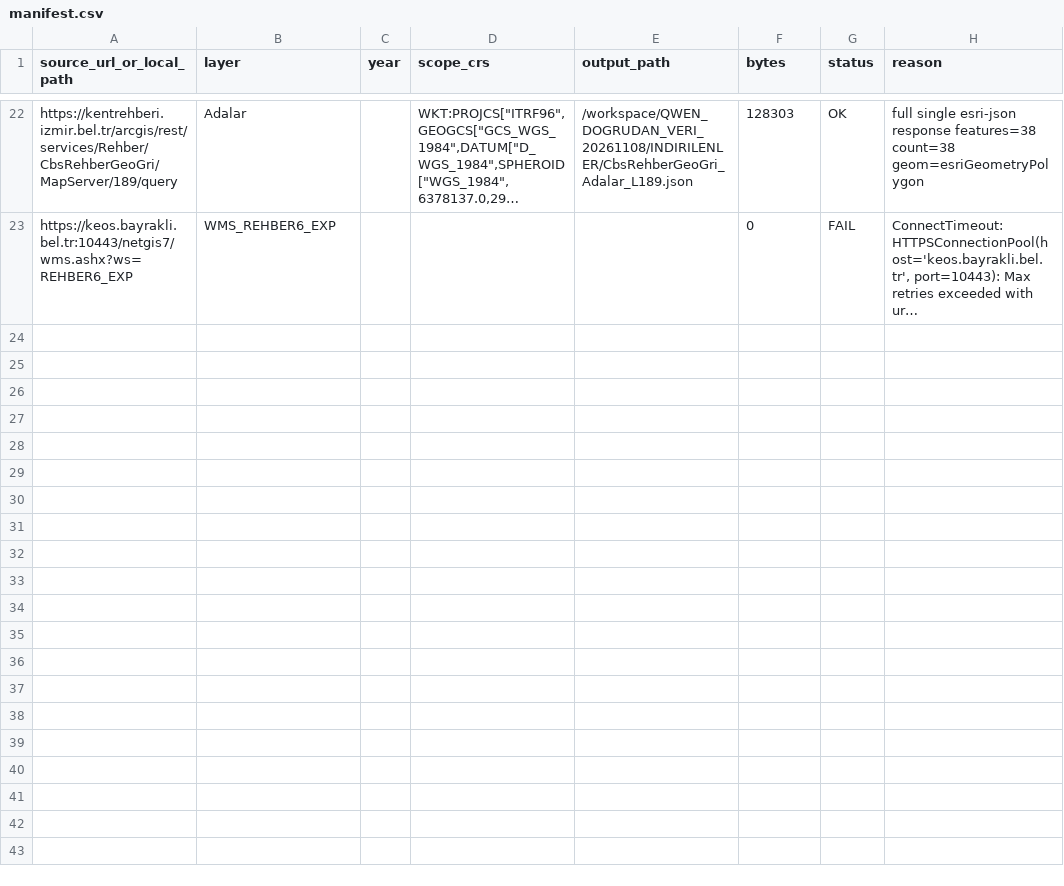
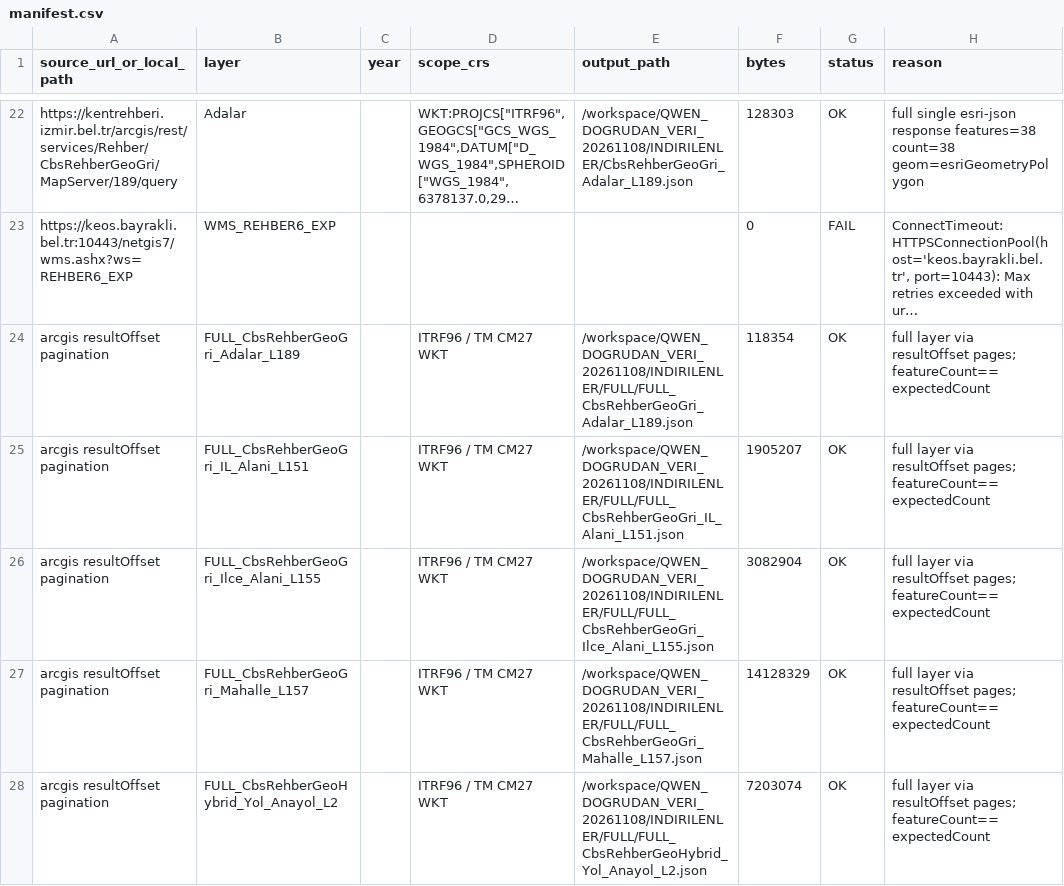
Before and after one commit to tolgahangungor/website, a CSV file: QWEN_DOGRUDAN_VERI_20261108/RAPORLAR/manifest.csv, drawn as a sheet; only a part is shown, gaps mark what is left out; long unchanged cells end in …; the diff names each change by its address in the sheet, - before the commit and + after, or states it on an @@ line.

```diff
--- a/QWEN_DOGRUDAN_VERI_20261108/RAPORLAR/manifest.csv
+++ b/QWEN_DOGRUDAN_VERI_20261108/RAPORLAR/manifest.csv
+row 24: arcgis resultOffset pagination | FULL_CbsRehberGeoGri_Adalar_L189 |  | ITRF96 / TM CM27 WKT | /workspace/QWEN_DOGRUDAN_VERI_20261108/INDIRILENLER/FULL/FULL_CbsRehberGeoGri_Adalar_L189.json | 118354 | OK | full layer via resultOffset pages; featureCount==expectedCount
+row 25: arcgis resultOffset pagination | FULL_CbsRehberGeoGri_IL_Alani_L151 |  | ITRF96 / TM CM27 WKT | /workspace/QWEN_DOGRUDAN_VERI_20261108/INDIRILENLER/FULL/FULL_CbsRehberGeoGri_IL_Alani_L151.json | 1905207 | OK | full layer via resultOffset pages; featureCount==expectedCount
+row 26: arcgis resultOffset pagination | FULL_CbsRehberGeoGri_Ilce_Alani_L155 |  | ITRF96 / TM CM27 WKT | /workspace/QWEN_DOGRUDAN_VERI_20261108/INDIRILENLER/FULL/FULL_CbsRehberGeoGri_Ilce_Alani_L155.json | 3082904 | OK | full layer via resultOffset pages; featureCount==expectedCount
+row 27: arcgis resultOffset pagination | FULL_CbsRehberGeoGri_Mahalle_L157 |  | ITRF96 / TM CM27 WKT | /workspace/QWEN_DOGRUDAN_VERI_20261108/INDIRILENLER/FULL/FULL_CbsRehberGeoGri_Mahalle_L157.json | 14128329 | OK | full layer via resultOffset pages; featureCount==expectedCount
+row 28: arcgis resultOffset pagination | FULL_CbsRehberGeoHybrid_Yol_Anayol_L2 |  | ITRF96 / TM CM27 WKT | /workspace/QWEN_DOGRUDAN_VERI_20261108/INDIRILENLER/FULL/FULL_CbsRehberGeoHybrid_Yol_Anayol_L2.json | 7203074 | OK | full layer via resultOffset pages; featureCount==expectedCount
```
Also changed, not shown: 9 other files.
